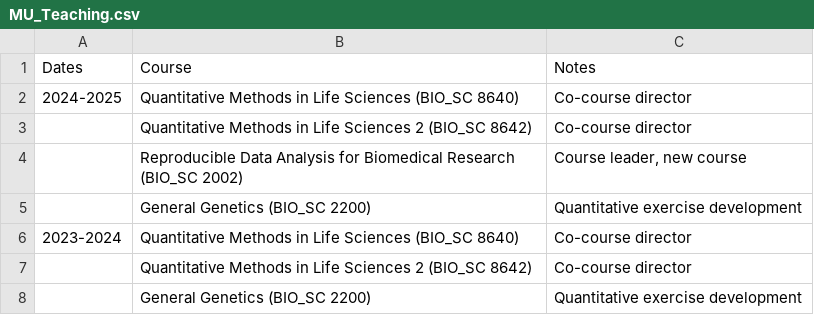
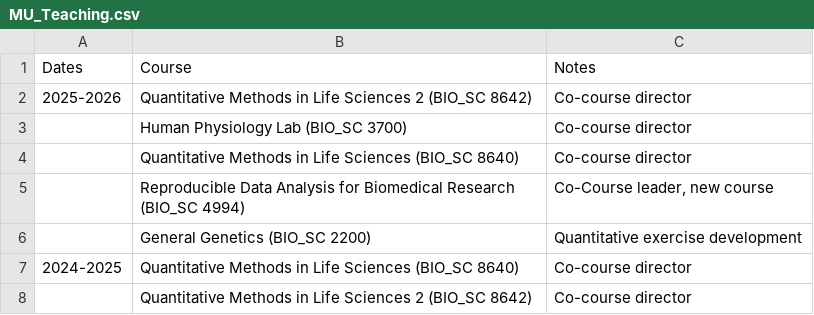
Before and after one commit to kmiddleton/cv, a CSV file: MU_Teaching.csv, drawn as a sheet; only a part is shown; the shorter side is filled out with more unchanged rows.

```diff
--- a/MU_Teaching.csv
+++ b/MU_Teaching.csv
@@ -1,2 +1,7 @@
 Dates,Course,Notes
+2025-2026,Quantitative Methods in Life Sciences 2 (BIO_SC 8642),Co-course director
+,Human Physiology Lab (BIO_SC 3700),Co-course director
+,Quantitative Methods in Life Sciences (BIO_SC 8640),Co-course director
+,Reproducible Data Analysis for Biomedical Research (BIO_SC 4994),"Co-Course leader, new course"
+,General Genetics (BIO_SC 2200),Quantitative exercise development
 2024-2025,Quantitative Methods in Life Sciences (BIO_SC 8640),Co-course director
```
Also changed, not shown: Current_Support.csv, Past_Grants.csv, 5 other files.
